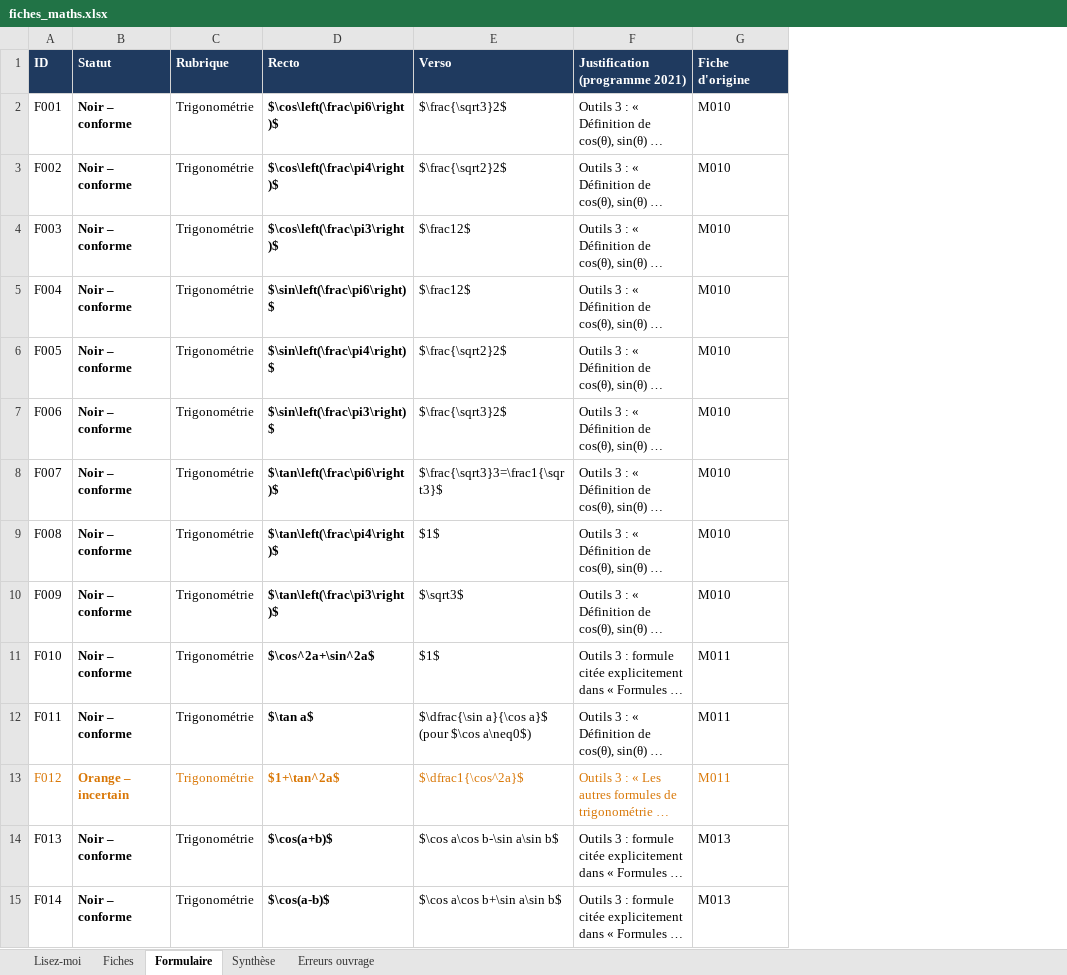
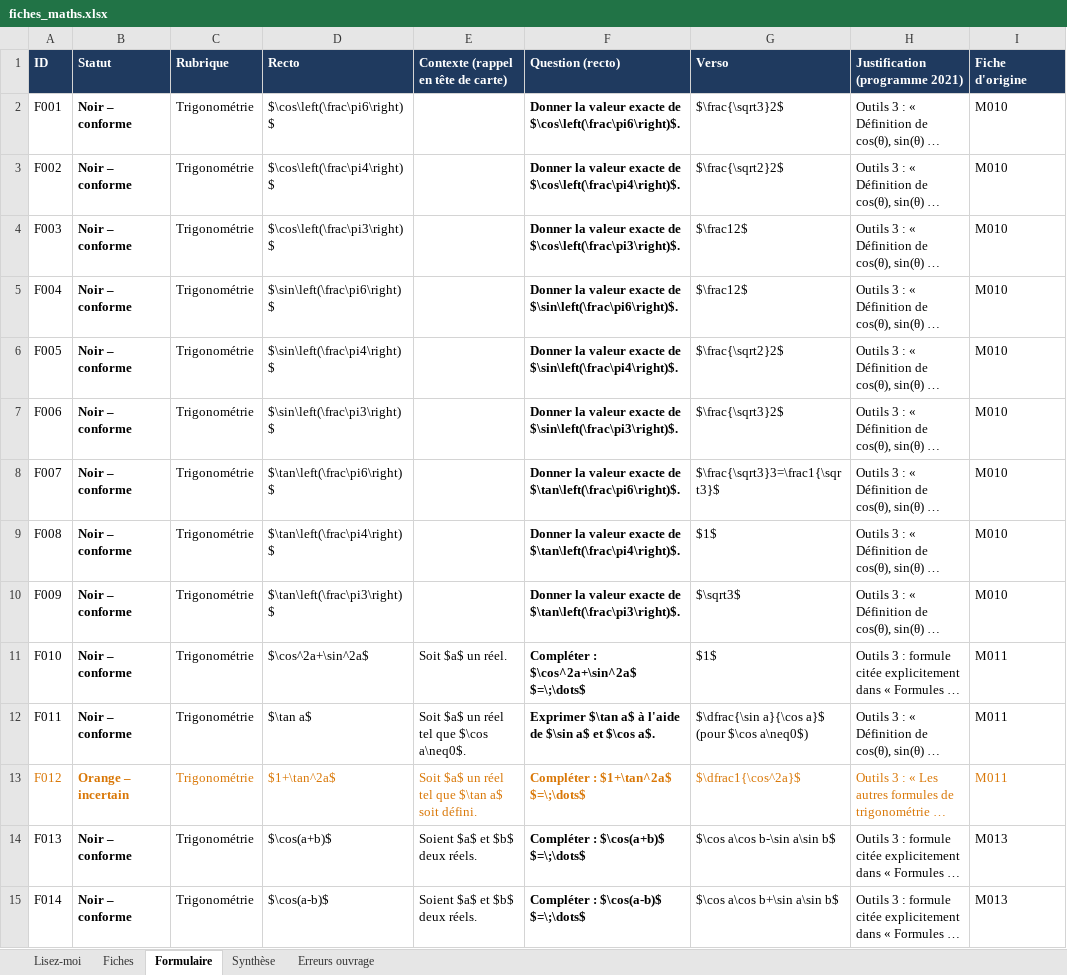
Before and after one commit to svtbordi/flashcards-formules, an Excel workbook: source/fiches_maths.xlsx, sheet Formulaire, drawn as a sheet; only a part is shown; long unchanged cells end in …; values as stored, in another font and other column widths than the file's, no borders; the diff covers the shown part only; the diff names each change by its address in the sheet, - before the commit and + after, or states it on an @@ line.

```diff
--- a/source/fiches_maths.xlsx (sheet Formulaire)
+++ b/source/fiches_maths.xlsx (sheet Formulaire)
+column E, rows 1-15: Contexte (rappel en tête de carte) |  |  |  |  |  |  |  |  |  | Soit $a$ un réel. | Soit $a$ un réel tel que $\cos a\neq0$. | Soit $a$ un réel tel que $\tan a$ soit défini. | Soient $a$ et $b$ deux réels. | Soient $a$ et $b$ deux réels.
+column F (Question (recto)), rows 2-15: Donner la valeur exacte de $\cos\left(\frac\pi6\right)$. | Donner la valeur exacte de $\cos\left(\frac\pi4\right)$. | Donner la valeur exacte de $\cos\left(\frac\pi3\right)$. | Donner la valeur exacte de $\sin\left(\frac\pi6\right)$. | Donner la valeur exacte de $\sin\left(\frac\pi4\right)$. | Donner la valeur exacte de $\sin\left(\frac\pi3\right)$. | Donner la valeur exacte de $\tan\left(\frac\pi6\right)$. | Donner la valeur exacte de $\tan\left(\frac\pi4\right)$. | Donner la valeur exacte de $\tan\left(\frac\pi3\right)$. | Compléter : $\cos^2a+\sin^2a$ $=\;\dots$ | Exprimer $\tan a$ à l'aide de $\sin a$ et $\cos a$. | Compléter : $1+\tan^2a$ $=\;\dots$ | Compléter : $\cos(a+b)$ $=\;\dots$ | Compléter : $\cos(a-b)$ $=\;\dots$
-D2:D15 bold: on
+D2:D15 bold: off
```
Also changed, not shown: cell formats elsewhere in this sheet, sheet Fiches, sheet Lisez-moi, sheet Synthèse, 5 other files.
